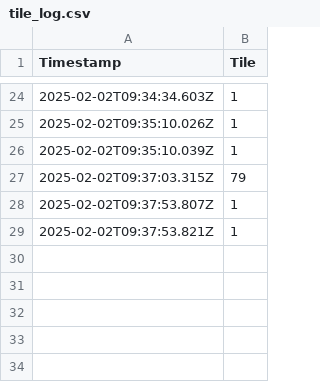
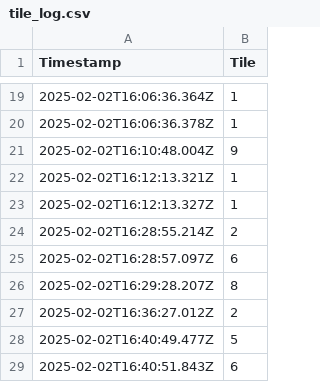
Before and after one commit to 25eliu/GravityTile, a CSV file: tile-monitor/tile_log.csv, drawn as a sheet; only a part is shown, gaps mark what is left out; the diff covers the shown part only.

```diff
--- a/tile-monitor/tile_log.csv
+++ b/tile-monitor/tile_log.csv
@@ -24,6 +19,11 @@ Timestamp,Tile
-2025-02-02T09:34:34.603Z,1
-2025-02-02T09:35:10.026Z,1
-2025-02-02T09:35:10.039Z,1
-2025-02-02T09:37:03.315Z,79
-2025-02-02T09:37:53.807Z,1
-2025-02-02T09:37:53.821Z,1
+2025-02-02T16:06:36.364Z,1
+2025-02-02T16:06:36.378Z,1
+2025-02-02T16:10:48.004Z,9
+2025-02-02T16:12:13.321Z,1
+2025-02-02T16:12:13.327Z,1
+2025-02-02T16:28:55.214Z,2
+2025-02-02T16:28:57.097Z,6
+2025-02-02T16:29:28.207Z,8
+2025-02-02T16:36:27.012Z,2
+2025-02-02T16:40:49.477Z,5
+2025-02-02T16:40:51.843Z,6
```
Also changed, not shown: 16 added rows, 21 removed rows and 1 edited cell elsewhere in this file, 9 other files.
